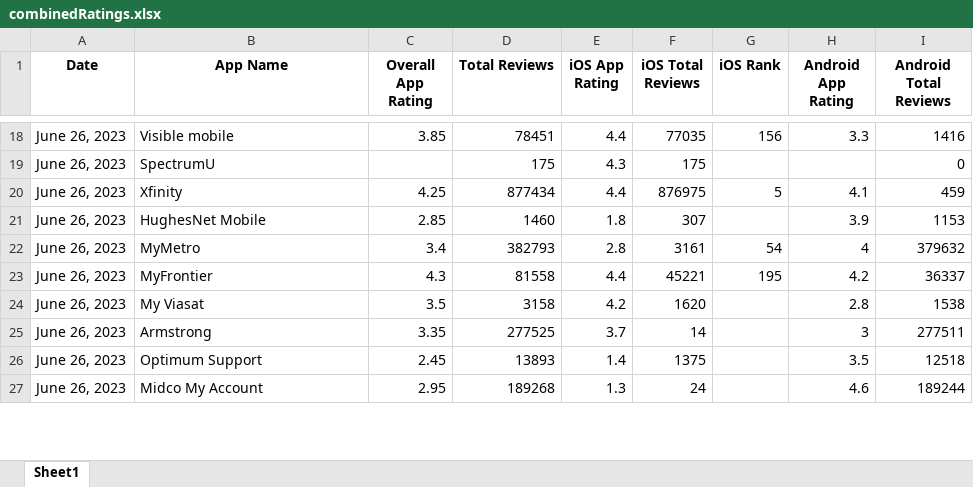
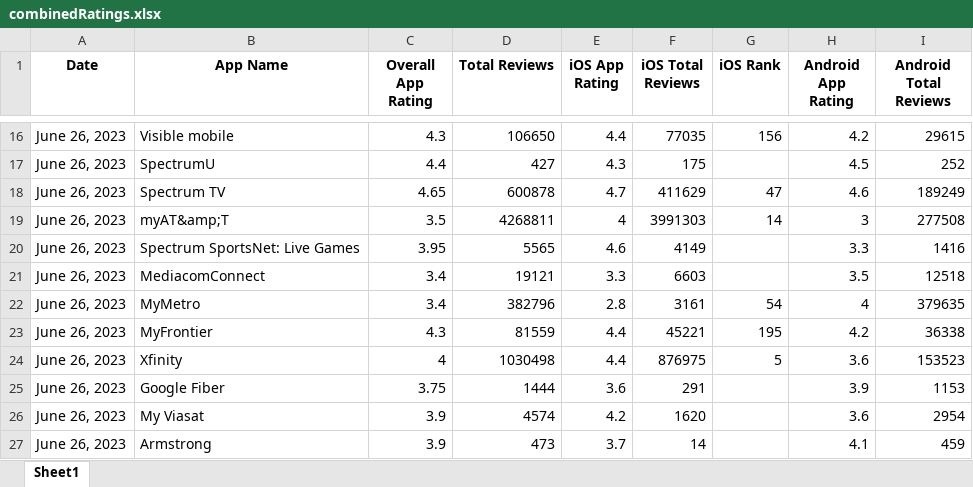
Before and after one commit to svp5506/App-Store-Stats-Scraper, an Excel workbook: combinedRatings.xlsx, sheet Sheet1, drawn as a sheet; only a part is shown, gaps mark what is left out; values as stored, in another font and other column widths than the file's, no borders; removed rows and columns are numbered as before the commit, all else as after; the diff covers the shown part only; the diff names each change by its address in the sheet, - before the commit and + after, or states it on an @@ line.

```diff
--- a/combinedRatings.xlsx (sheet Sheet1)
+++ b/combinedRatings.xlsx (sheet Sheet1)
-C16 (Overall App Rating): 3.85
+C16 (Overall App Rating): 4.3
-D16 (Total Reviews): 78451
+D16 (Total Reviews): 106650
-H16 (Android App Rating): 3.3
+H16 (Android App Rating): 4.2
-I16 (Android Total Reviews): 1416
+I16 (Android Total Reviews): 29615
-C17 (Overall App Rating): (empty)
+C17 (Overall App Rating): 4.4
-D17 (Total Reviews): 175
+D17 (Total Reviews): 427
-H17 (Android App Rating): (empty)
+H17 (Android App Rating): 4.5
-I17 (Android Total Reviews): 0
+I17 (Android Total Reviews): 252
-row 20: June 26, 2023 | Xfinity | 4.25 | 877434 | 4.4 | 876975 | 5 | 4.1 | 459
-row 21: June 26, 2023 | HughesNet Mobile | 2.85 | 1460 | 1.8 | 307 |  | 3.9 | 1153
+row 18: June 26, 2023 | Spectrum TV | 4.65 | 600878 | 4.7 | 411629 | 47 | 4.6 | 189249
+row 19: June 26, 2023 | myAT&amp;T | 3.5 | 4268811 | 4 | 3991303 | 14 | 3 | 277508
+row 20: June 26, 2023 | Spectrum SportsNet: Live Games | 3.95 | 5565 | 4.6 | 4149 |  | 3.3 | 1416
+row 21: June 26, 2023 | MediacomConnect | 3.4 | 19121 | 3.3 | 6603 |  | 3.5 | 12518
-D22 (Total Reviews): 382793
+D22 (Total Reviews): 382796
-I22 (Android Total Reviews): 379632
+I22 (Android Total Reviews): 379635
-D23 (Total Reviews): 81558
+D23 (Total Reviews): 81559
-I23 (Android Total Reviews): 36337
+I23 (Android Total Reviews): 36338
+row 24: June 26, 2023 | Xfinity | 4 | 1030498 | 4.4 | 876975 | 5 | 3.6 | 153523
+row 25: June 26, 2023 | Google Fiber | 3.75 | 1444 | 3.6 | 291 |  | 3.9 | 1153
-C26 (Overall App Rating): 3.5
+C26 (Overall App Rating): 3.9
-D26 (Total Reviews): 3158
+D26 (Total Reviews): 4574
-H26 (Android App Rating): 2.8
+H26 (Android App Rating): 3.6
-I26 (Android Total Reviews): 1538
+I26 (Android Total Reviews): 2954
-C27 (Overall App Rating): 3.35
+C27 (Overall App Rating): 3.9
-D27 (Total Reviews): 277525
+D27 (Total Reviews): 473
-H27 (Android App Rating): 3
+H27 (Android App Rating): 4.1
-I27 (Android Total Reviews): 277511
+I27 (Android Total Reviews): 459
-row 26: June 26, 2023 | Optimum Support | 2.45 | 13893 | 1.4 | 1375 |  | 3.5 | 12518
-row 27: June 26, 2023 | Midco My Account | 2.95 | 189268 | 1.3 | 24 |  | 4.6 | 189244
```
Also changed, not shown: 14 added rows, 16 removed rows and 37 edited cells elsewhere in this sheet, AndroidRatings.xlsx, iOSratings.xlsx, 4 other files.
